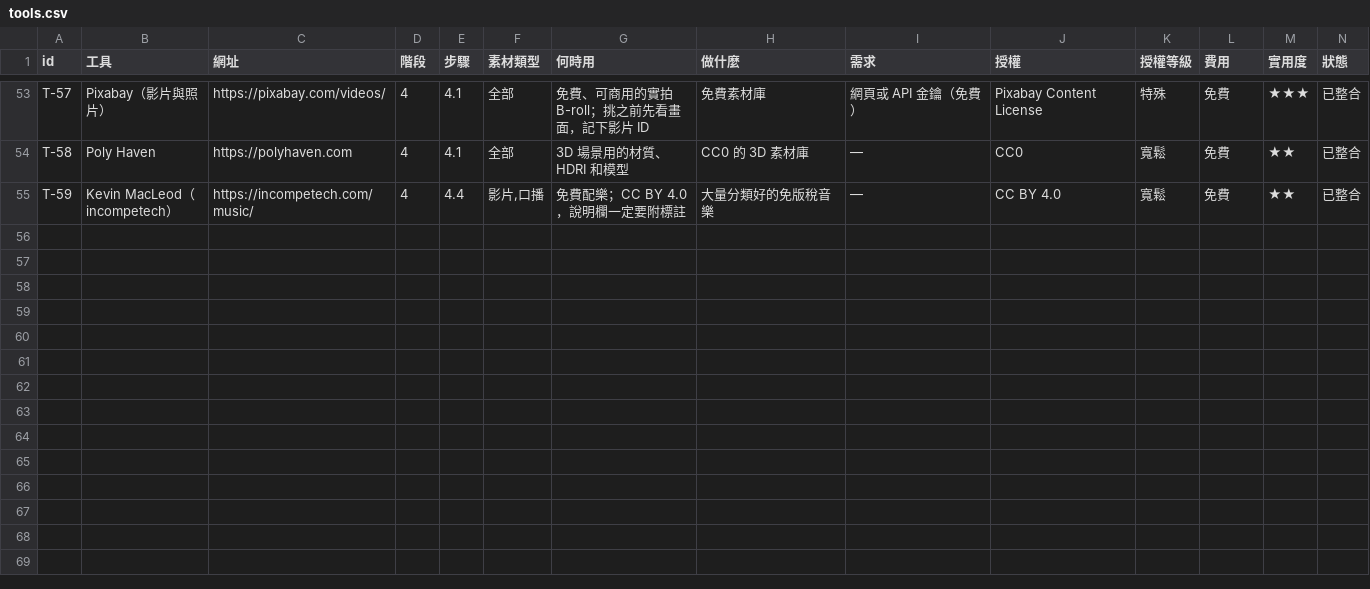
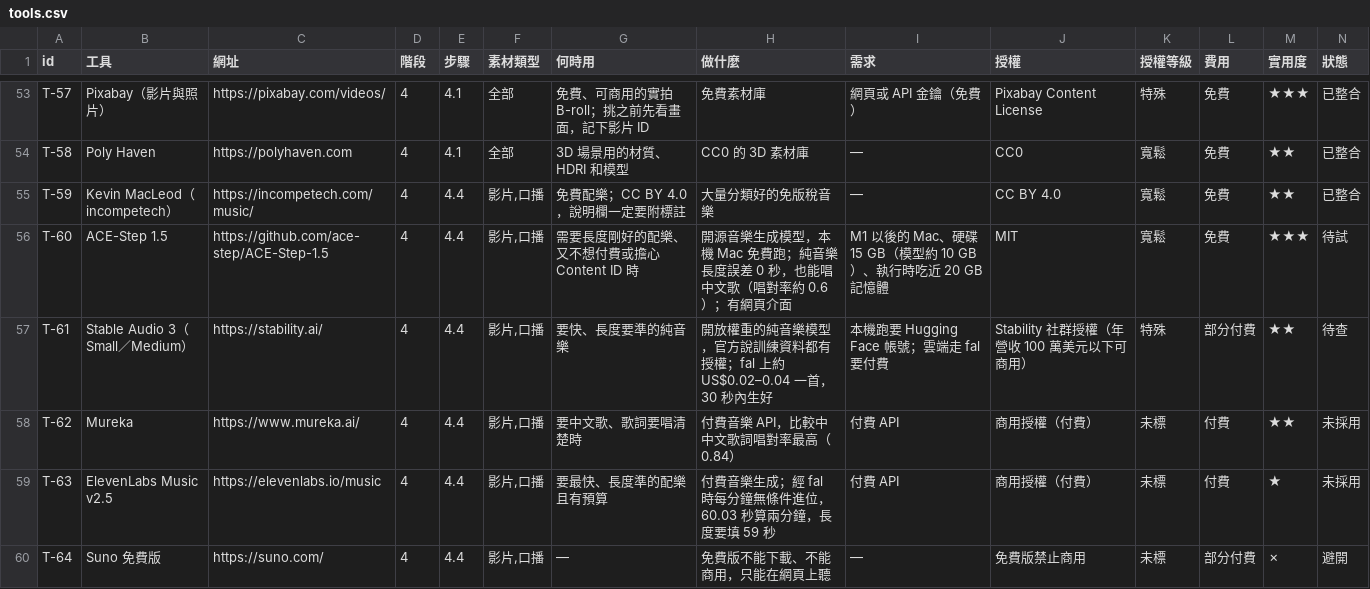
Before and after one commit to mick3412/production-playbook, a CSV file: data/tools.csv, drawn as a sheet; only a part is shown, gaps mark what is left out; rows hold the shown columns only; the diff names each change by its address in the sheet, - before the commit and + after, or states it on an @@ line.

```diff
--- a/data/tools.csv
+++ b/data/tools.csv
+row 56: T-60 | ACE-Step 1.5 | https://github.com/ace-step/ACE-Step-1.5 | 4 | 4.4 | 影片,口播 | 需要長度剛好的配樂、又不想付費或擔心 Content ID 時 | 開源音樂生成模型，本機 Mac 免費跑；純音樂長度誤差 0 秒，也能唱中文歌（唱對率約 0.6）；有網頁介面 | M1 以後的 Mac、硬碟 15 GB（模型約 10 GB）、執行時吃近 20 GB 記憶體 | MIT | 寬鬆 | 免費 | ★★★ | 待試
+row 57: T-61 | Stable Audio 3（Small／Medium） | https://stability.ai/ | 4 | 4.4 | 影片,口播 | 要快、長度要準的純音樂 | 開放權重的純音樂模型，官方說訓練資料都有授權；fal 上約 US$0.02–0.04 一首，30 秒內生好 | 本機跑要 Hugging Face 帳號；雲端走 fal 要付費 | Stability 社群授權（年營收 100 萬美元以下可商用） | 特殊 | 部分付費 | ★★ | 待查
+row 58: T-62 | Mureka | https://www.mureka.ai/ | 4 | 4.4 | 影片,口播 | 要中文歌、歌詞要唱清楚時 | 付費音樂 API，比較中中文歌詞唱對率最高（0.84） | 付費 API | 商用授權（付費） | 未標 | 付費 | ★★ | 未採用
+row 59: T-63 | ElevenLabs Music v2.5 | https://elevenlabs.io/music | 4 | 4.4 | 影片,口播 | 要最快、長度準的配樂且有預算 | 付費音樂生成；經 fal 時每分鐘無條件進位，60.03 秒算兩分鐘，長度要填 59 秒 | 付費 API | 商用授權（付費） | 未標 | 付費 | ★ | 未採用
+row 60: T-64 | Suno 免費版 | https://suno.com/ | 4 | 4.4 | 影片,口播 | — | 免費版不能下載、不能商用，只能在網頁上聽 | — | 免費版禁止商用 | 未標 | 部分付費 | ✗ | 避開
```
Also changed, not shown: data/sources.csv, 13 other files.
